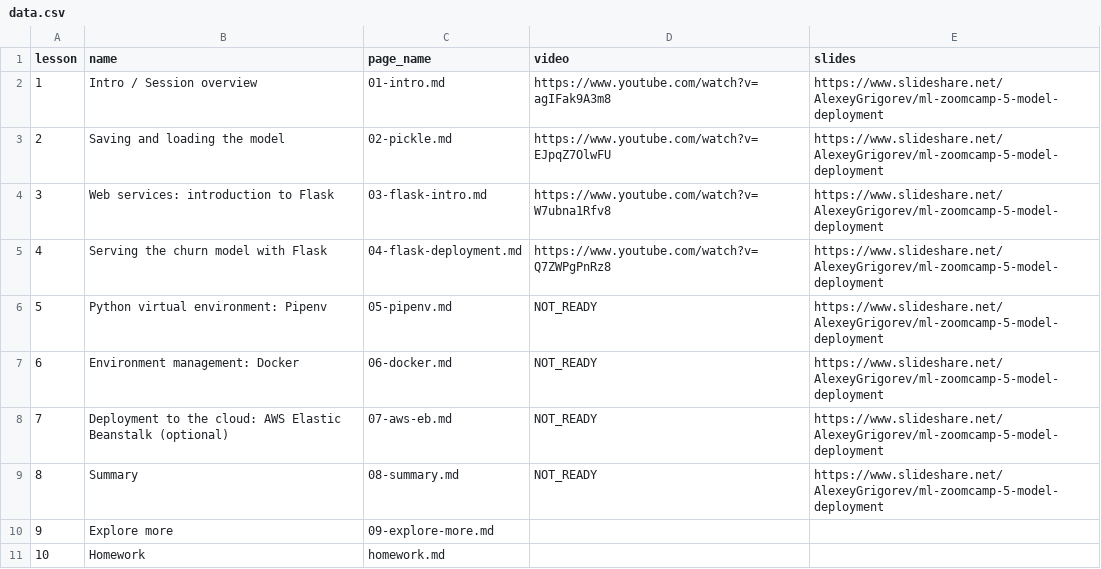
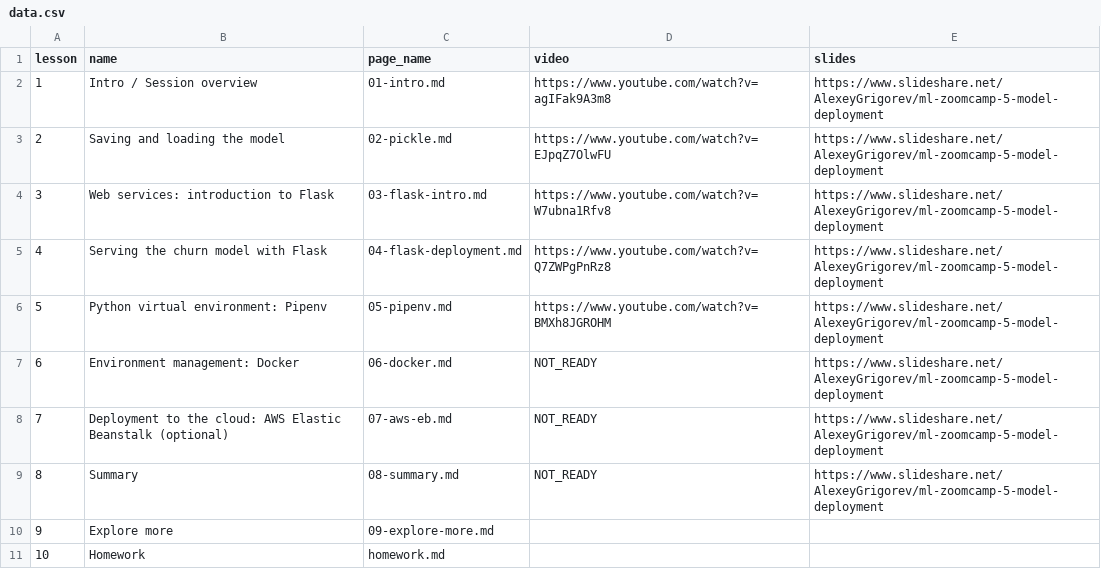
Before and after one commit to DataTalksClub/machine-learning-zoomcamp, a CSV file: course-zoomcamp/05-deployment/data.csv, drawn as a sheet.

```diff
--- a/course-zoomcamp/05-deployment/data.csv
+++ b/course-zoomcamp/05-deployment/data.csv
@@ -5,3 +5,3 @@ lesson,name,page_name,video,slides
 4,Serving the churn model with Flask,04-flask-deployment.md,https://www.youtube.com/watch?v=Q7ZWPgPnRz8,https://www.slideshare.net/AlexeyGrigorev/ml-zoomcamp-5-model-deployment
-5,Python virtual environment: Pipenv,05-pipenv.md,NOT_READY,https://www.slideshare.net/AlexeyGrigorev/ml-zoomcamp-5-model-deployment
+5,Python virtual environment: Pipenv,05-pipenv.md,https://www.youtube.com/watch?v=BMXh8JGROHM,https://www.slideshare.net/AlexeyGrigorev/ml-zoomcamp-5-model-deployment
 6,Environment management: Docker,06-docker.md,NOT_READY,https://www.slideshare.net/AlexeyGrigorev/ml-zoomcamp-5-model-deployment
```
Also changed, not shown: 2 other files.
